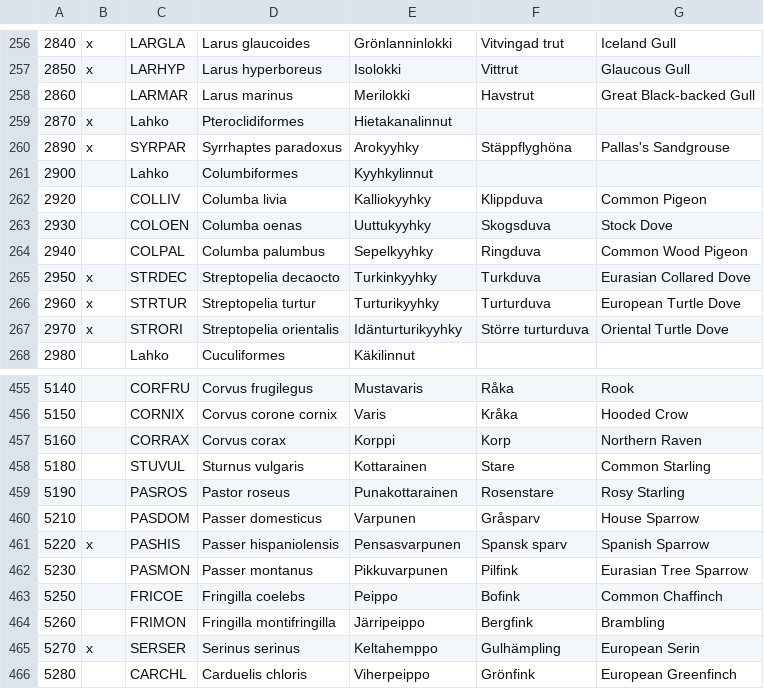
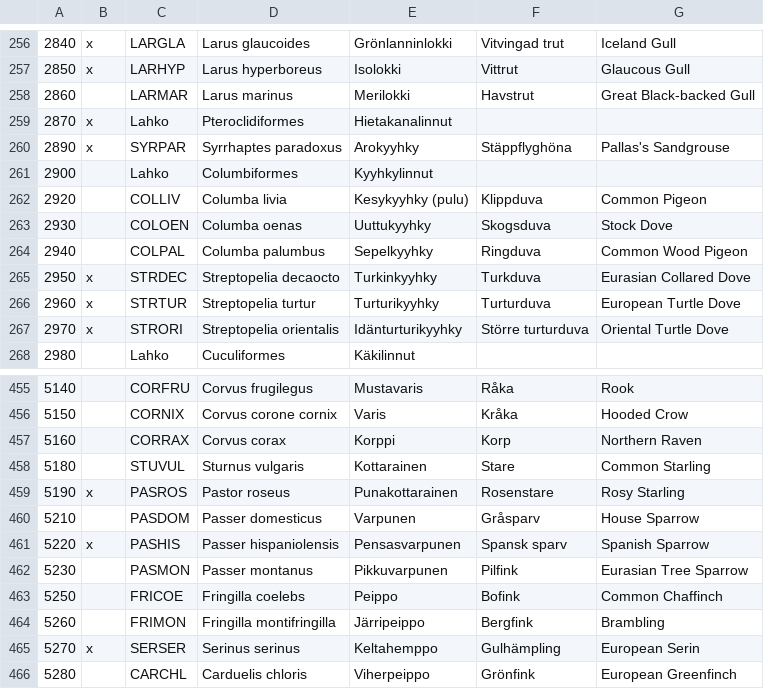
Before and after one commit to mikkohei13/pinnakisa, a CSV file: html/data/species_list.csv, drawn as a sheet; only a part is shown, gaps mark what is left out.

Commit message:
Fix species list

```diff
--- a/html/data/species_list.csv
+++ b/html/data/species_list.csv
@@ -261,3 +261,3 @@
 2900		Lahko	Columbiformes	Kyyhkylinnut		
-2920		COLLIV	Columba livia	Kalliokyyhky	Klippduva	Common Pigeon
+2920		COLLIV	Columba livia	Kesykyyhky (pulu)	Klippduva	Common Pigeon
 2930		COLOEN	Columba oenas	Uuttukyyhky	Skogsduva	Stock Dove
@@ -458,3 +458,3 @@
 5180		STUVUL	Sturnus vulgaris	Kottarainen	Stare	Common Starling
-5190		PASROS	Pastor roseus	Punakottarainen	Rosenstare	Rosy Starling
+5190	x	PASROS	Pastor roseus	Punakottarainen	Rosenstare	Rosy Starling
 5210		PASDOM	Passer domesticus	Varpunen	Gråsparv	House Sparrow
```
Also changed, not shown: 1 other file.
